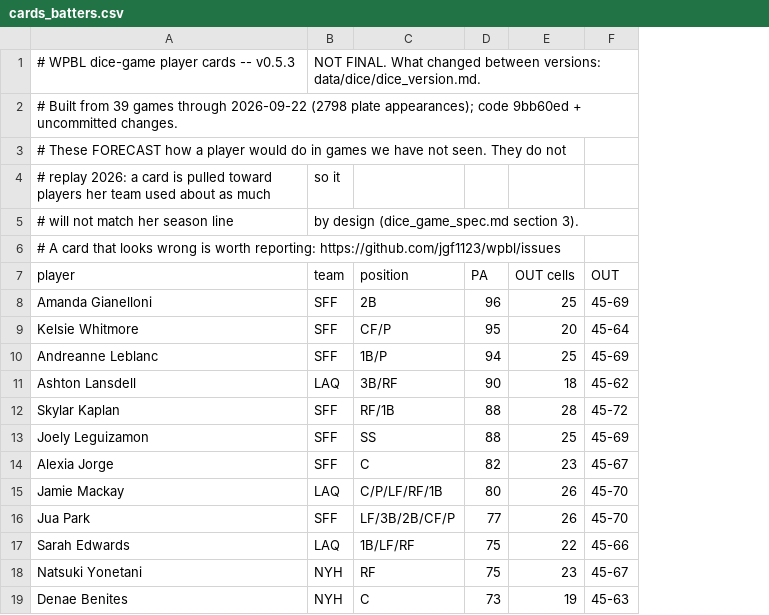
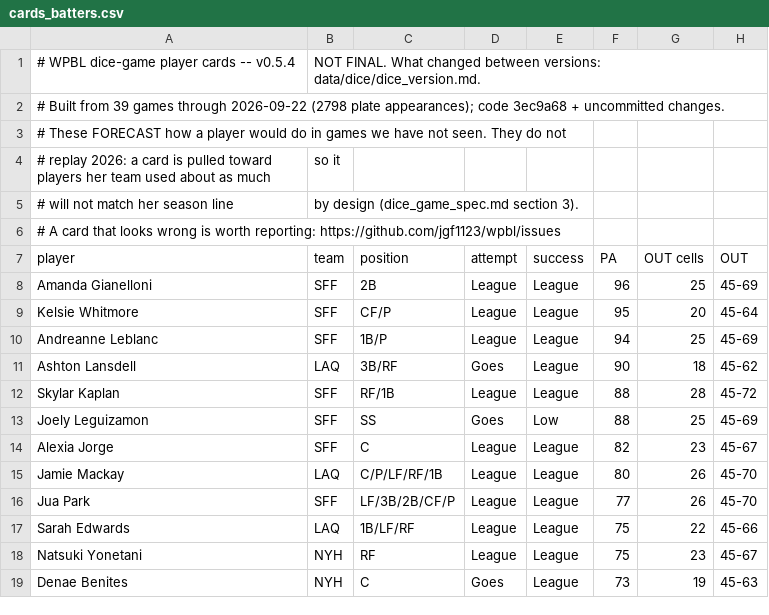
Before and after one commit to jgf1123/wpbl, a CSV file: data/dice/cards_batters.csv, drawn as a sheet; only a part is shown; the diff names each change by its address in the sheet, - before the commit and + after, or states it on an @@ line.

Commit message:
Update player cards

```diff
--- a/data/dice/cards_batters.csv
+++ b/data/dice/cards_batters.csv
+column D (attempt), rows 8-19: League | League | League | Goes | League | Goes | League | League | League | League | League | Goes
+column E (success), rows 8-19: League | League | League | League | League | Low | League | League | League | League | League | League
-A1 (player): # WPBL dice-game player cards -- v0.5.3
+A1 (player): # WPBL dice-game player cards -- v0.5.4
-A2 (player): …appearances); code 9bb60ed + uncommitted…
+A2 (player): …appearances); code 3ec9a68 + uncommitted…
```
Also changed, not shown: data/dice/cards_league.csv, data/dice/cards_pitchers.csv, 3 other files.
